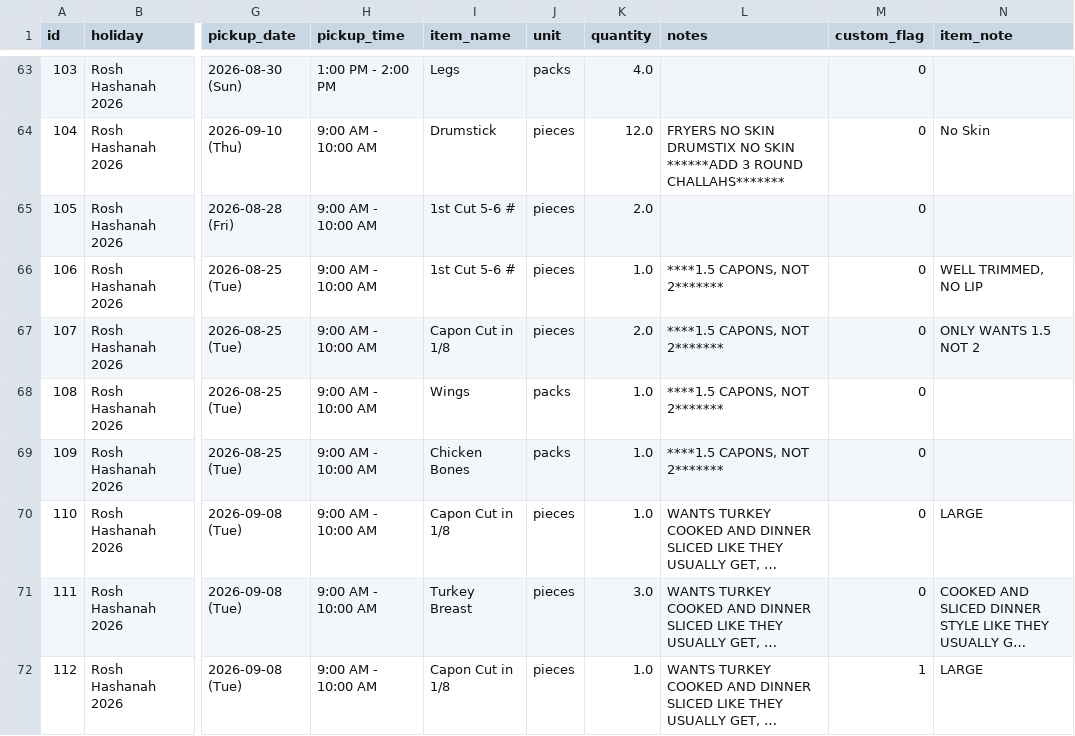
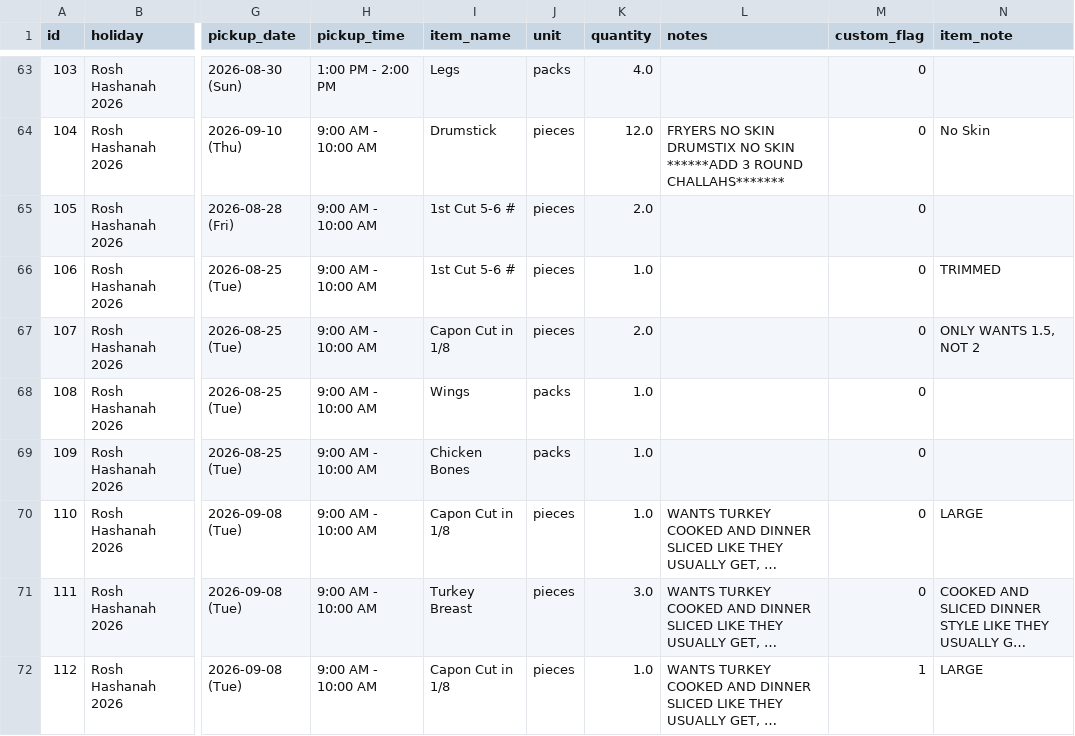
Before and after one commit to shaevitzmarket/holiday-orders, a CSV file: orders.csv, drawn as a sheet; only a part is shown, gaps mark what is left out; long unchanged cells end in …; the diff names each change by its address in the sheet, - before the commit and + after, or states it on an @@ line.

Commit message:
Edit order for CHERYL BERGER

```diff
--- a/orders.csv
+++ b/orders.csv
-L66:L69 (notes): ****1.5 CAPONS, NOT 2*******
+L66:L69 (notes): (empty)
-N66 (item_note): WELL TRIMMED, NO LIP
+N66 (item_note): TRIMMED
-N67 (item_note): ONLY WANTS 1.5 NOT 2
+N67 (item_note): ONLY WANTS 1.5, NOT 2
```
